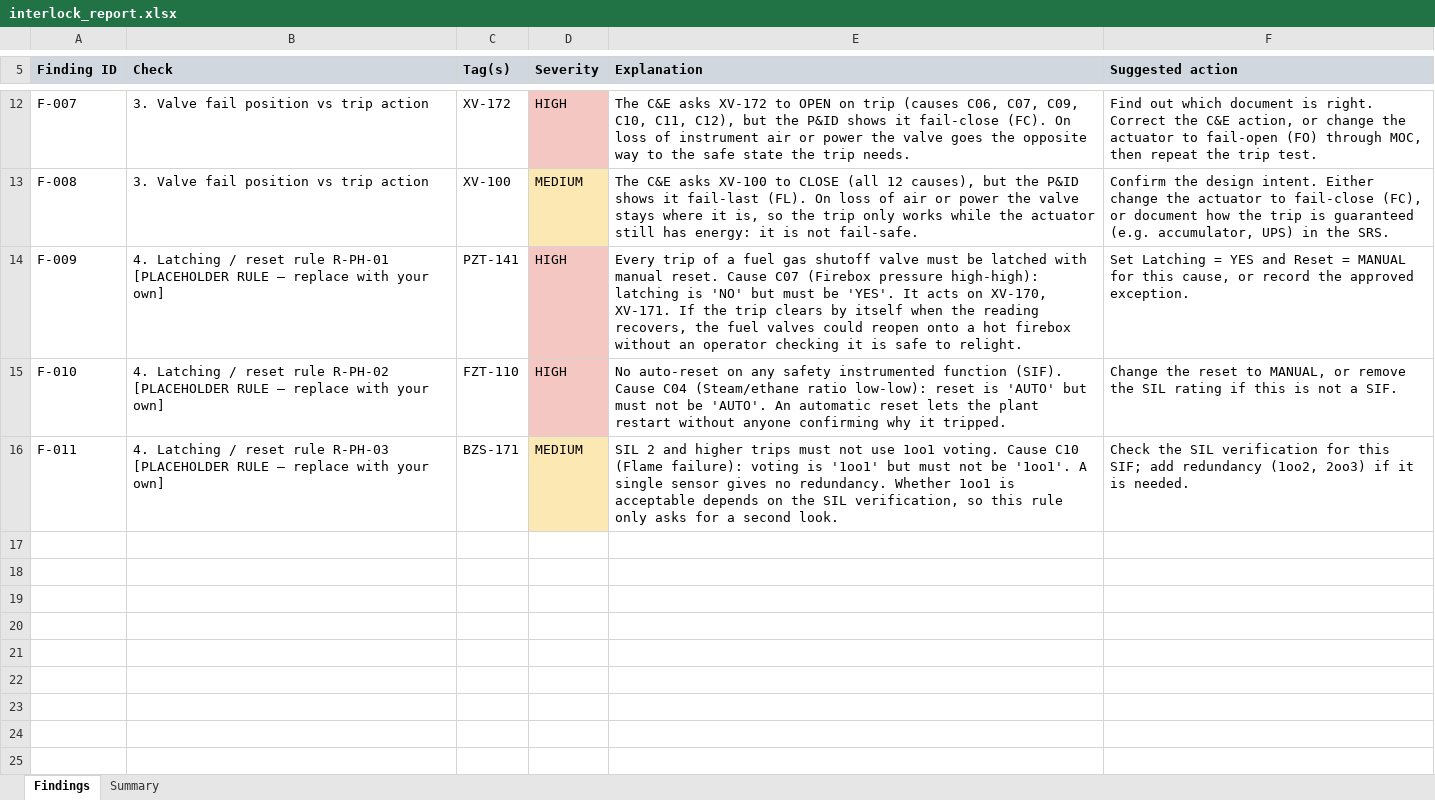
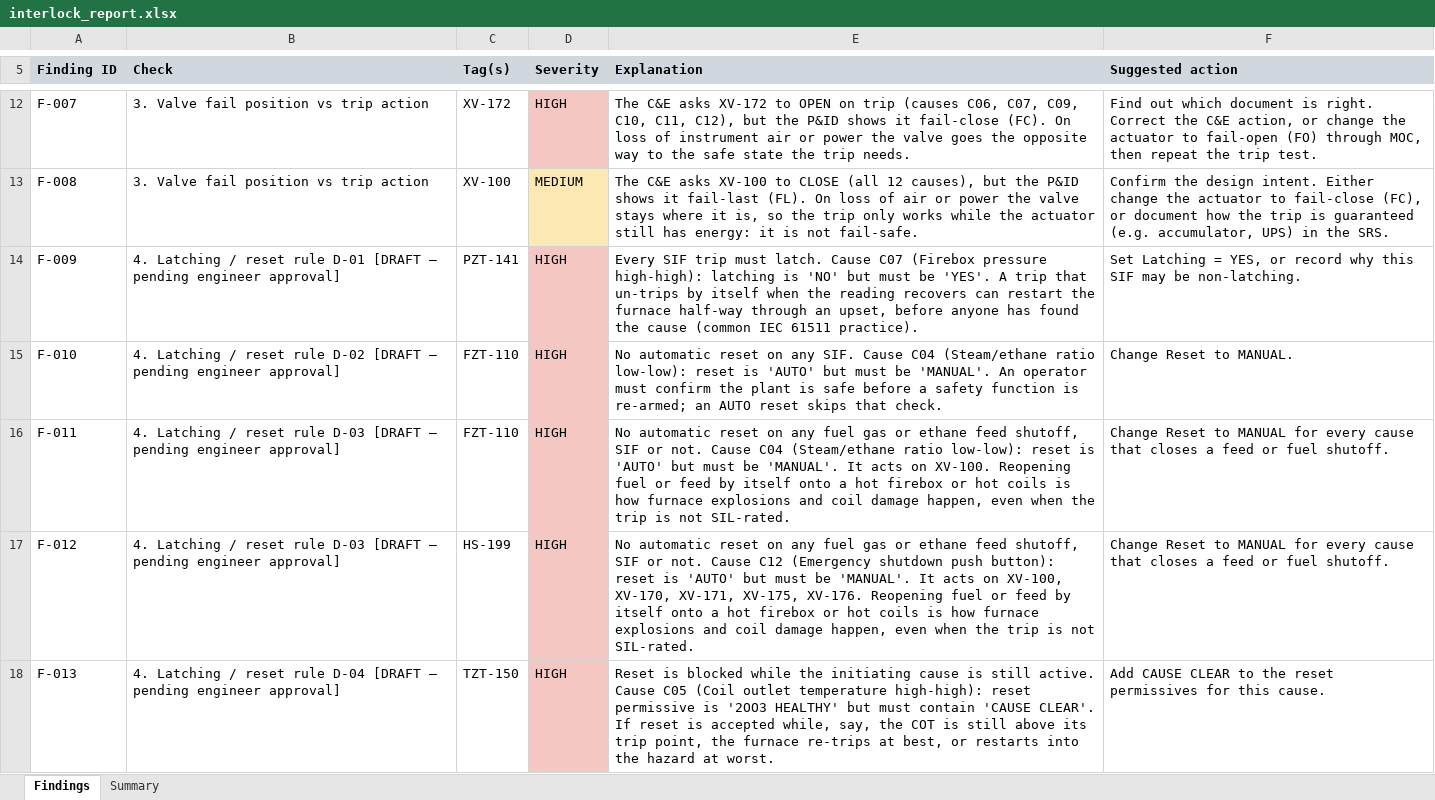
Before and after one commit to ShreeChem/Cracking-Furnace-Trainer, an Excel workbook: interlock-checker/examples/output/interlock_report.xlsx, sheet Findings, drawn as a sheet; only a part is shown, gaps mark what is left out; values as stored, in another font and other column widths than the file's, no borders; the diff covers the shown part only; the diff names each change by its address in the sheet, - before the commit and + after, or states it on an @@ line.

```diff
--- a/interlock-checker/examples/output/interlock_report.xlsx (sheet Findings)
+++ b/interlock-checker/examples/output/interlock_report.xlsx (sheet Findings)
-B14 (Check): …reset rule R-PH-01 [PLACEHOLDER RULE – replace with your own]
+B14 (Check): …reset rule D-01 [DRAFT – pending engineer approval]
-E14 (Explanation): Every trip of a fuel gas shutoff valve must be latched with manual reset. Cause C07 (Firebox pressure high-high): latching is 'NO' but must be 'YES'. It acts on XV-170, XV-171. If the trip clears by itself when the reading recovers, the fuel valves could reopen onto a hot firebox without an operator checking it is safe to relight.
+E14 (Explanation): Every SIF trip must latch. Cause C07 (Firebox pressure high-high): latching is 'NO' but must be 'YES'. A trip that un-trips by itself when the reading recovers can restart the furnace half-way through an upset, before anyone has found the cause (common IEC 61511 practice).
-F14 (Suggested action): …Latching = YES and Reset = MANUAL for this cause, or record the approved exception.
+F14 (Suggested action): …Latching = YES, or record why this SIF may be non-latching.
-B15 (Check): …reset rule R-PH-02 [PLACEHOLDER RULE – replace with your own]
+B15 (Check): …reset rule D-02 [DRAFT – pending engineer approval]
-E15 (Explanation): No auto-reset on any safety instrumented function (SIF). Cause C04 (Steam/ethane ratio low-low): reset is 'AUTO' but must not be 'AUTO'. An automatic reset lets the plant restart without anyone confirming why it tripped.
+E15 (Explanation): No automatic reset on any SIF. Cause C04 (Steam/ethane ratio low-low): reset is 'AUTO' but must be 'MANUAL'. An operator must confirm the plant is safe before a safety function is re-armed; an AUTO reset skips that check.
-F15 (Suggested action): Change the reset to MANUAL, or remove the SIL rating if this is not a SIF.
+F15 (Suggested action): Change Reset to MANUAL.
-B16 (Check): …reset rule R-PH-03 [PLACEHOLDER RULE – replace with your own]
+B16 (Check): …reset rule D-03 [DRAFT – pending engineer approval]
-C16 (Tag(s)): BZS-171
+C16 (Tag(s)): FZT-110
-D16 (Severity): MEDIUM
+D16 (Severity): HIGH
-D16 fill: #FCE8B2
+D16 fill: #F4C7C3
-E16 (Explanation): SIL 2 and higher trips must not use 1oo1 voting. Cause C10 (Flame failure): voting is '1oo1' but must not be '1oo1'. A single sensor gives no redundancy. Whether 1oo1 is acceptable depends on the SIL verification, so this rule only asks for a second look.
+E16 (Explanation): No automatic reset on any fuel gas or ethane feed shutoff, SIF or not. Cause C04 (Steam/ethane ratio low-low): reset is 'AUTO' but must be 'MANUAL'. It acts on XV-100. Reopening fuel or feed by itself onto a hot firebox or hot coils is how furnace explosions and coil damage happen, even when the trip is not SIL-rated.
-F16 (Suggested action): Check the SIL verification for this SIF; add redundancy (1oo2, 2oo3) if it is needed.
+F16 (Suggested action): Change Reset to MANUAL for every cause that closes a feed or fuel shutoff.
+row 17: F-012 | 4. Latching / reset rule D-03 [DRAFT – pending engineer approval] | HS-199 | HIGH | No automatic reset on any fuel gas or ethane feed shutoff, SIF or not. Cause C12 (Emergency shutdown push button): reset is 'AUTO' but must be 'MANUAL'. It acts on XV-100, XV-170, XV-171, XV-175, XV-176. Reopening fuel or feed by itself onto a hot firebox or hot coils is how furnace explosions and coil damage happen, even when the trip is not SIL-rated. | Change Reset to MANUAL for every cause that closes a feed or fuel shutoff.
+row 18: F-013 | 4. Latching / reset rule D-04 [DRAFT – pending engineer approval] | TZT-150 | HIGH | Reset is blocked while the initiating cause is still active. Cause C05 (Coil outlet temperature high-high): reset permissive is '2OO3 HEALTHY' but must contain 'CAUSE CLEAR'. If reset is accepted while, say, the COT is still above its trip point, the furnace re-trips at best, or restarts into the hazard at worst. | Add CAUSE CLEAR to the reset permissives for this cause.
```
Also changed, not shown: 5 added rows and 1 edited cell elsewhere in this sheet, sheet Summary, interlock-checker/examples/synthetic_furnace_ce.xlsx, interlock-checker/examples/synthetic_furnace_ce_clean.xlsx, 15 other files.
